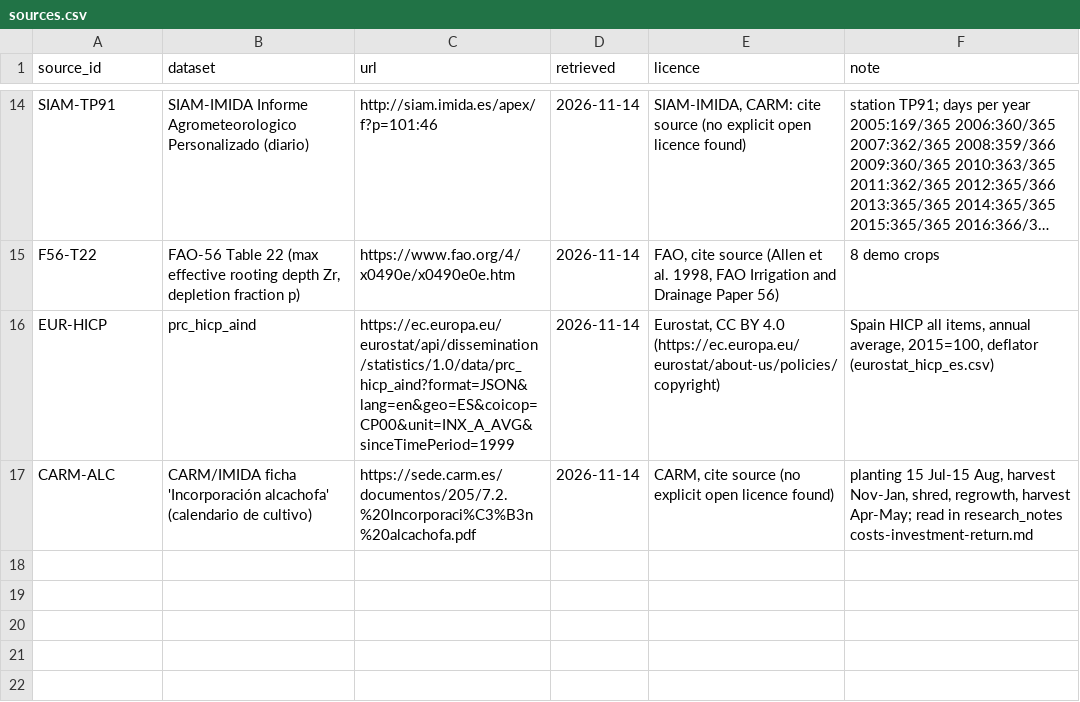
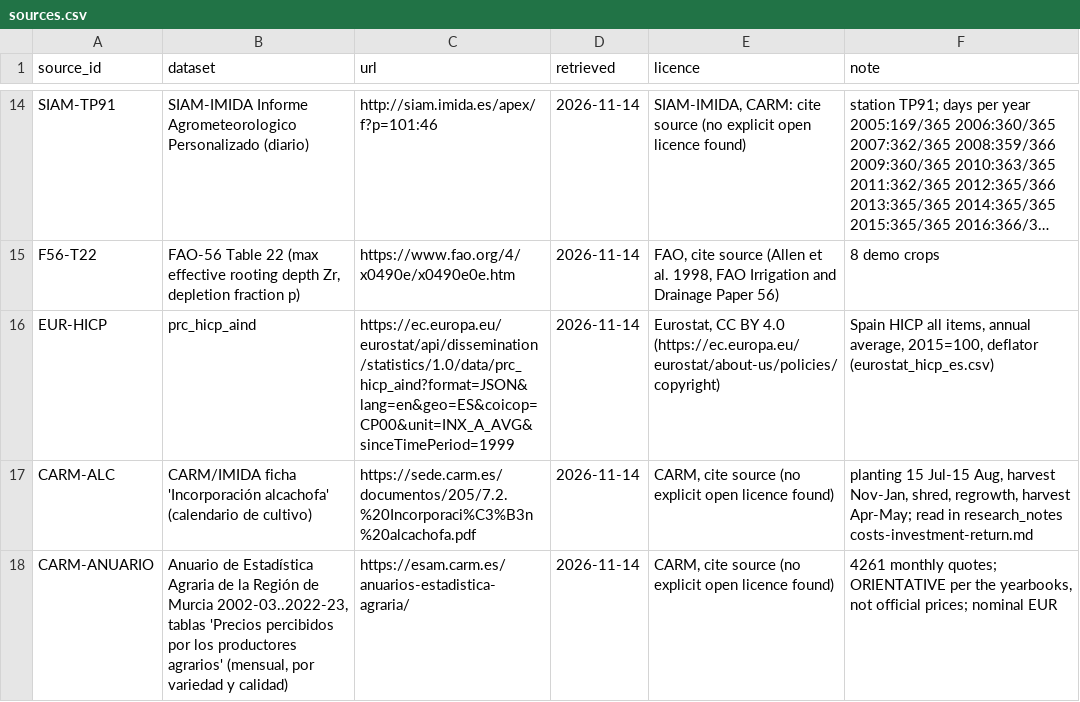
Before and after one commit to Enrikkk/NasaSpaceApps, a CSV file: app/backend/engine/data/official/sources.csv, drawn as a sheet; only a part is shown, gaps mark what is left out; long unchanged cells end in ….

```diff
--- a/app/backend/engine/data/official/sources.csv
+++ b/app/backend/engine/data/official/sources.csv
@@ -17 +17,2 @@ EUR-HICP,prc_hicp_aind,https://ec.europa.eu/eurostat/api/dissemination/statistic
 CARM-ALC,CARM/IMIDA ficha 'Incorporación alcachofa' (calendario de cultivo),https://sede.carm.es/documentos/205/7.2.%20Incorporaci%C3%B3n%20alcachofa.pdf,2026-11-14,"CARM, cite source (no explicit open licence found)","planting 15 Jul-15 Aug, harvest Nov-Jan, shred, regrowth, harvest Apr-May; read in research_notes costs-investment-return.md"
+CARM-ANUARIO,"Anuario de Estadística Agraria de la Región de Murcia 2002-03..2022-23, tablas 'Precios percibidos por los productores agrarios' (mensual, por variedad y calidad)",https://esam.carm.es/anuarios-estadistica-agraria/,2026-11-14,"CARM, cite source (no explicit open licence found)","4261 monthly quotes; ORIENTATIVE per the yearbooks, not official prices; nominal EUR"
```
Also changed, not shown: app/backend/engine/data/official/imida_costs.csv, 8 other files.
